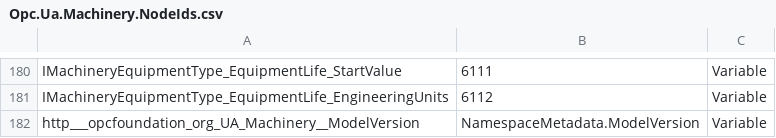
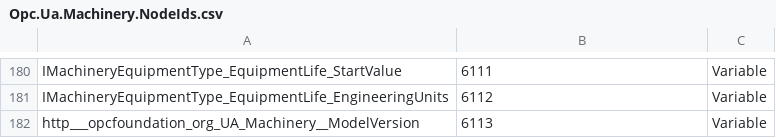
Before and after one commit to OPCFoundation/UA-Nodeset, a CSV file: Machinery/Opc.Ua.Machinery.NodeIds.csv, drawn as a sheet; only a part is shown, gaps mark what is left out.

Commit message:
Releasing Machinery-1.04.2-2026-11-01

```diff
--- a/Machinery/Opc.Ua.Machinery.NodeIds.csv
+++ b/Machinery/Opc.Ua.Machinery.NodeIds.csv
@@ -181,2 +181,2 @@ IMachineryEquipmentType_EquipmentLife_StartValue,6111,Variable
 IMachineryEquipmentType_EquipmentLife_EngineeringUnits,6112,Variable
-http___opcfoundation_org_UA_Machinery__ModelVersion,NamespaceMetadata.ModelVersion,Variable
+http___opcfoundation_org_UA_Machinery__ModelVersion,6113,Variable
```
Also changed, not shown: 1 other file.
